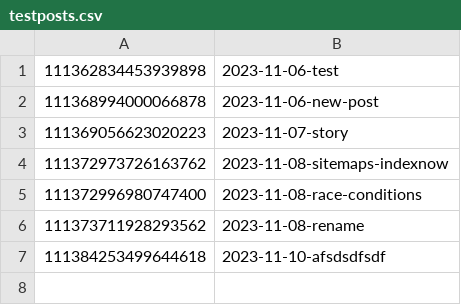
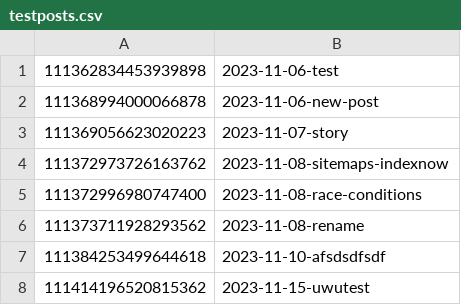
Before and after one commit to EllieTheYeen/Test, a CSV file: testposts.csv, drawn as a sheet.

Commit message:
Update testposts.csv with post https://botsin.space/@GoatSara/111414196520815362

```diff
--- a/testposts.csv
+++ b/testposts.csv
@@ -7 +7,2 @@
 111384253499644618,2023-11-10-afsdsdfsdf
+111414196520815362,2023-11-15-uwutest
```
